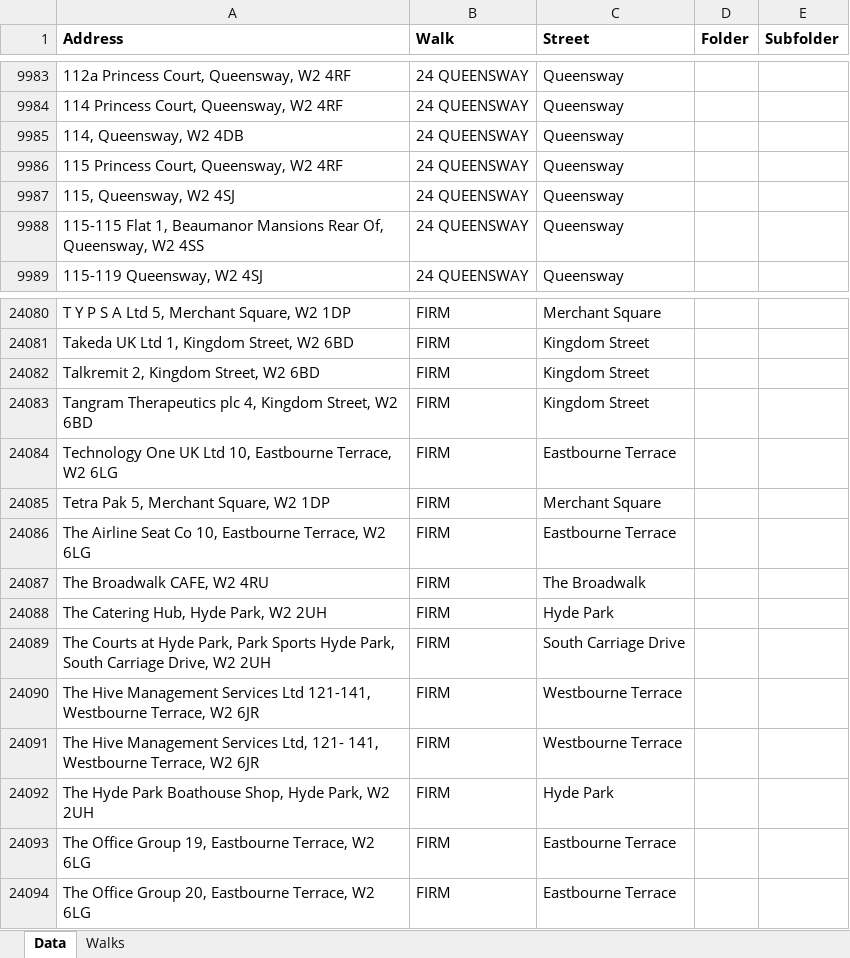
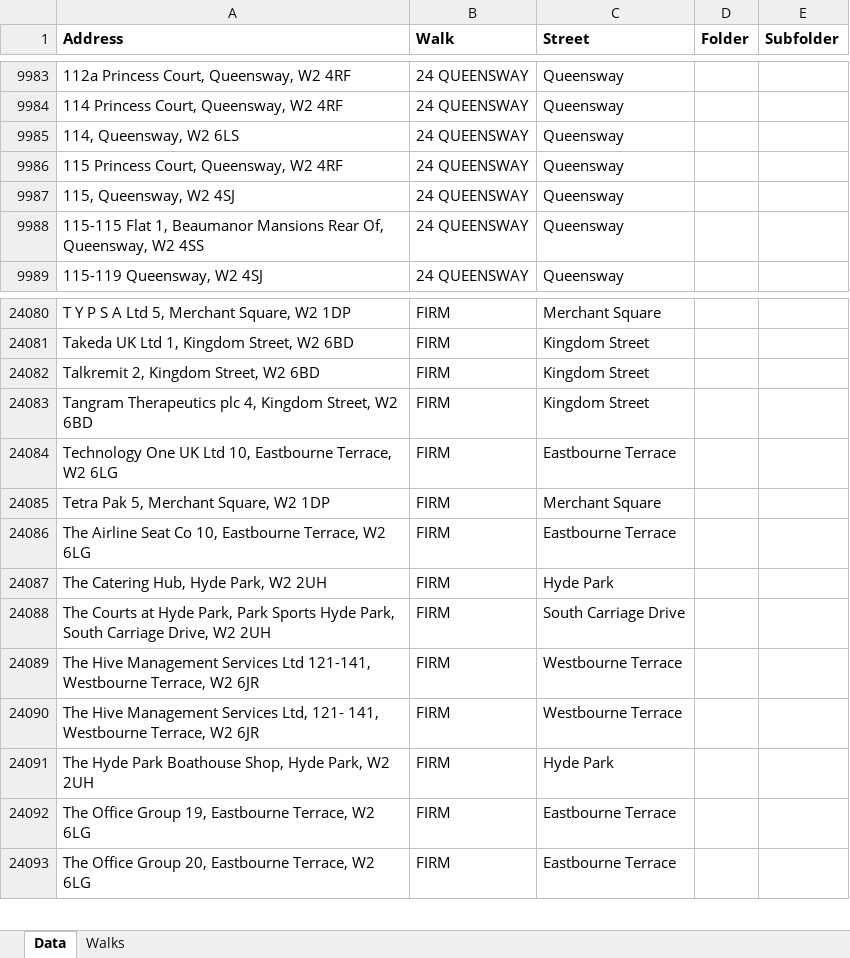
Before and after one commit to ashkayuk-cmd/wildapp-updates, an Excel workbook: wild_data.xlsx, sheet Data, drawn as a sheet; only a part is shown, gaps mark what is left out; values as stored, in another font and other column widths than the file's, no borders; the diff names each change by its address in the sheet, - before the commit and + after, or states it on an @@ line.

```diff
--- a/wild_data.xlsx (sheet Data)
+++ b/wild_data.xlsx (sheet Data)
-A9985 (Address): 114, Queensway, W2 4DB
+A9985 (Address): 114, Queensway, W2 6LS
-row 24087: The Broadwalk CAFE, W2 4RU | FIRM | The Broadwalk
```
Also changed, not shown: 2 other files.
